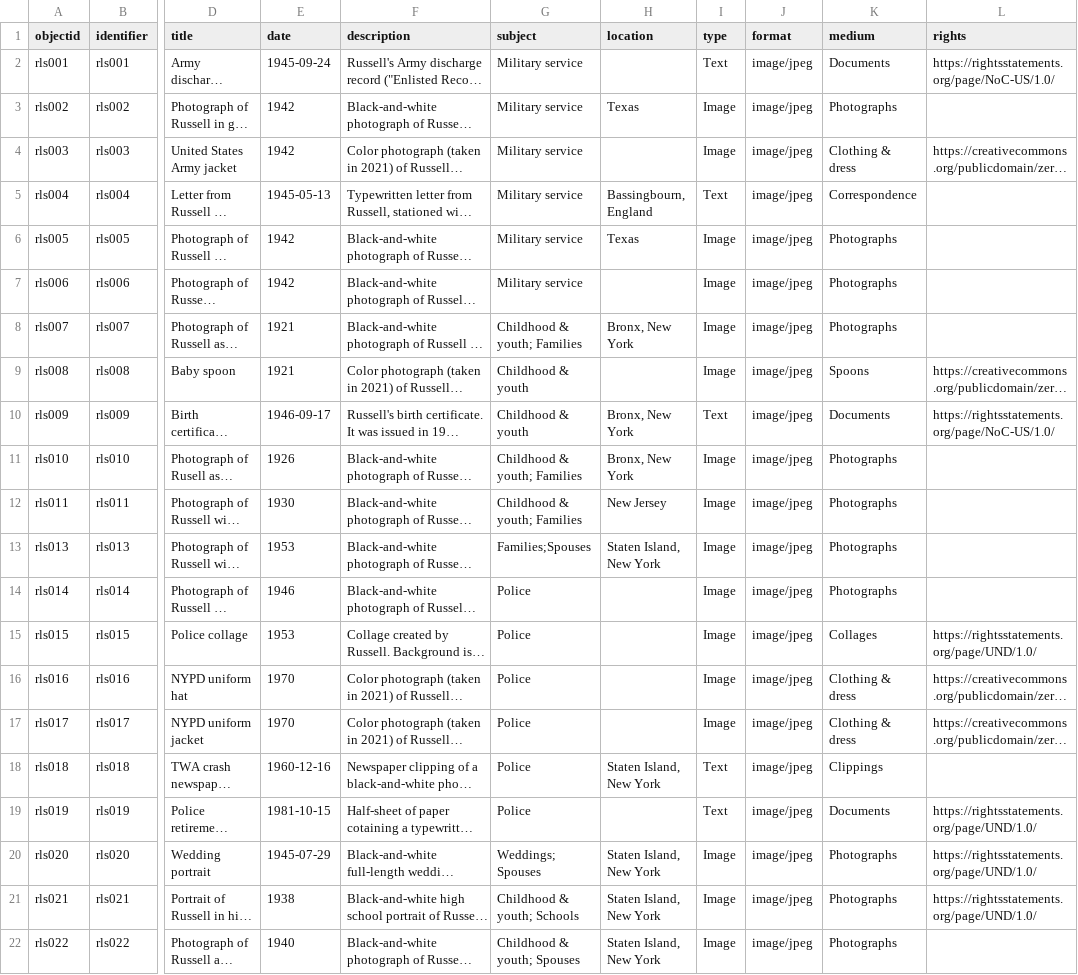
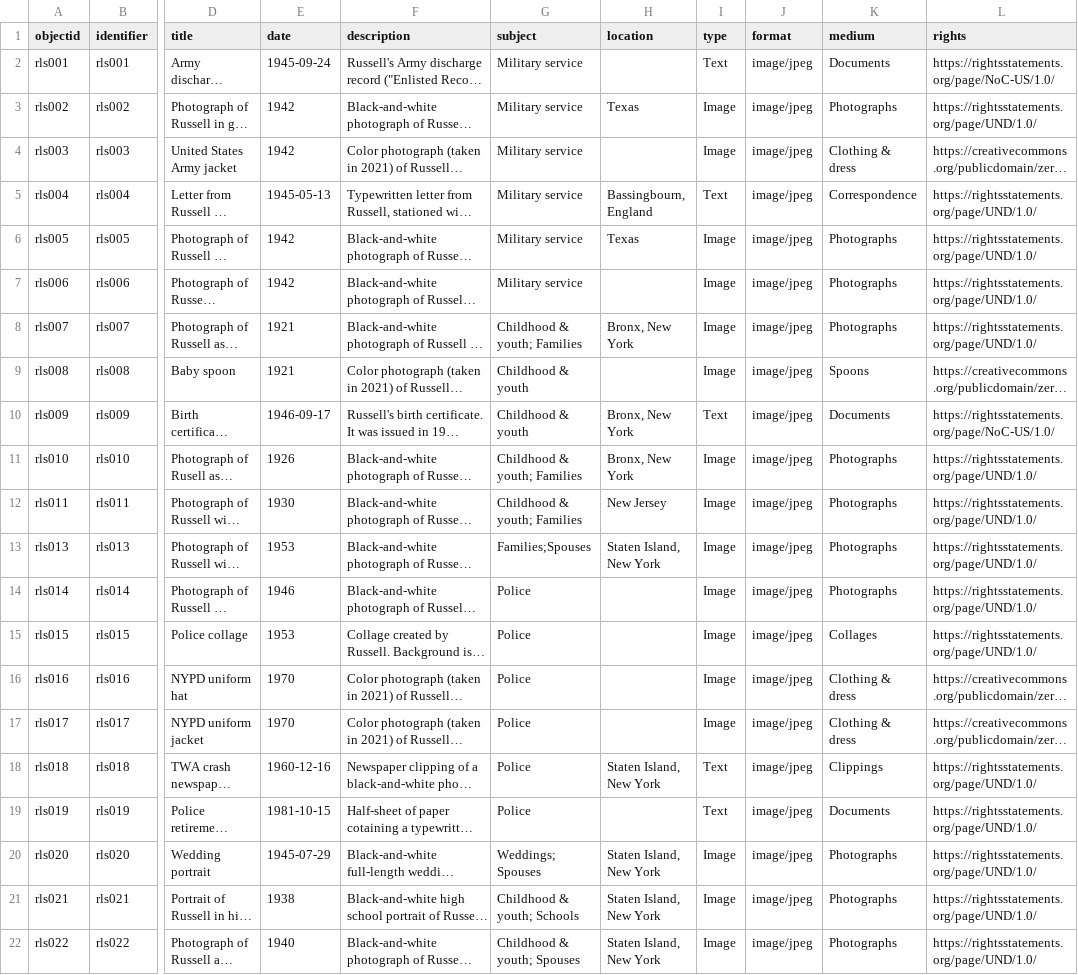
Before and after one commit to mialsteinle/russell-logan-steinle, a CSV file: _data/russell-logan-steinle.csv, drawn as a sheet; only a part is shown, gaps mark what is left out; long unchanged cells end in …; the diff names each change by its address in the sheet, - before the commit and + after, or states it on an @@ line.

Commit message:
Update russell-logan-steinle.csv

```diff
--- a/_data/russell-logan-steinle.csv
+++ b/_data/russell-logan-steinle.csv
-L3 (rights): (empty)
+L3 (rights): https://rightsstatements.org/page/UND/1.0/
-L5:L8 (rights): (empty)
+L5:L8 (rights): https://rightsstatements.org/page/UND/1.0/
-L11:L14 (rights): (empty)
+L11:L14 (rights): https://rightsstatements.org/page/UND/1.0/
-L18 (rights): (empty)
+L18 (rights): https://rightsstatements.org/page/UND/1.0/
-L22 (rights): (empty)
+L22 (rights): https://rightsstatements.org/page/UND/1.0/
```
